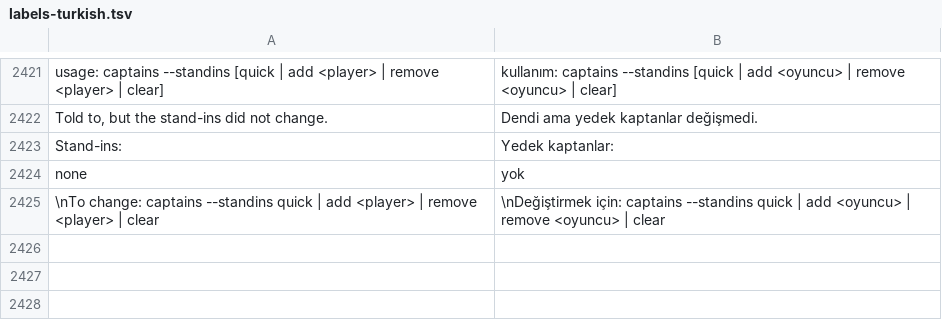
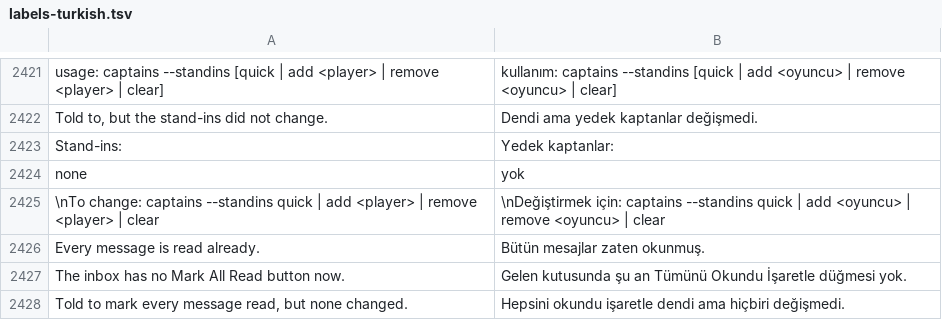
Before and after one commit to farukkavlak/fm-cli, a TSV file: cli/fm/labels-turkish.tsv, drawn as a sheet; only a part is shown, gaps mark what is left out; the diff covers the shown part only; the diff names each change by its address in the sheet, - before the commit and + after, or states it on an @@ line.

```diff
--- a/cli/fm/labels-turkish.tsv
+++ b/cli/fm/labels-turkish.tsv
+row 2426: Every message is read already. | Bütün mesajlar zaten okunmuş.
+row 2427: The inbox has no Mark All Read button now. | Gelen kutusunda şu an Tümünü Okundu İşaretle düğmesi yok.
+row 2428: Told to mark every message read, but none changed. | Hepsini okundu işaretle dendi ama hiçbiri değişmedi.
```
Also changed, not shown: 2 added rows and 2 edited cells elsewhere in this file, 5 other files.
